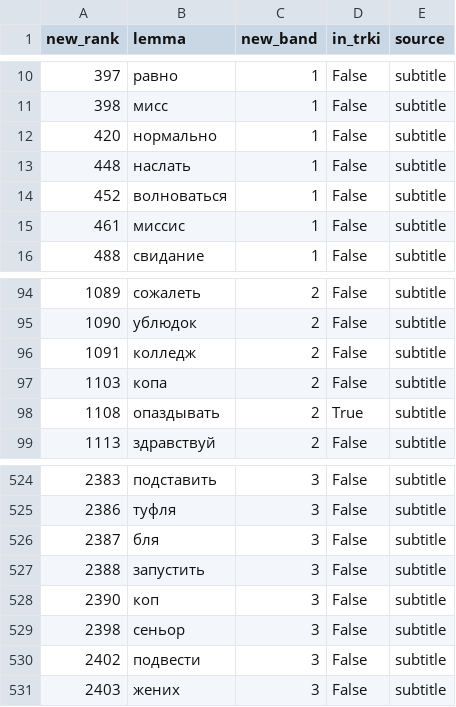
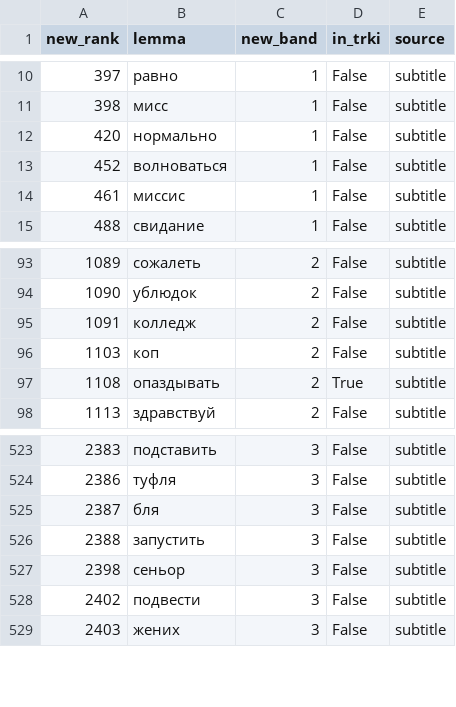
Before and after one commit to daisuke30/lingogate, a TSV file: pipeline/rebaseline/new_inflow_worklist.tsv, drawn as a sheet; only a part is shown, gaps mark what is left out.

```diff
--- a/pipeline/rebaseline/new_inflow_worklist.tsv
+++ b/pipeline/rebaseline/new_inflow_worklist.tsv
@@ -12,3 +12,2 @@ new_rank	lemma	new_band	in_trki	source
 420	нормально	1	False	subtitle
-448	наслать	1	False	subtitle
 452	волноваться	1	False	subtitle
@@ -96,3 +95,3 @@ new_rank	lemma	new_band	in_trki	source
 1091	колледж	2	False	subtitle
-1103	копа	2	False	subtitle
+1103	коп	2	False	subtitle
 1108	опаздывать	2	True	subtitle
@@ -527,3 +526,2 @@ new_rank	lemma	new_band	in_trki	source
 2388	запустить	3	False	subtitle
-2390	коп	3	False	subtitle
 2398	сеньор	3	False	subtitle
```
